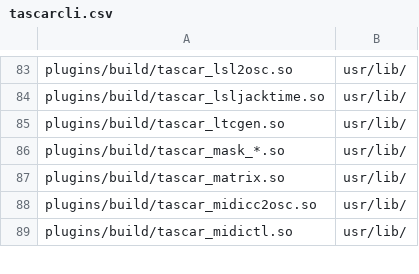
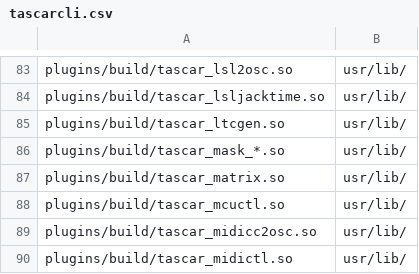
Before and after one commit to gisogrimm/tascar, a CSV file: packaging/deb/tascarcli.csv, drawn as a sheet; only a part is shown, gaps mark what is left out; the diff names each change by its address in the sheet, - before the commit and + after, or states it on an @@ line.

```diff
--- a/packaging/deb/tascarcli.csv
+++ b/packaging/deb/tascarcli.csv
+row 88: plugins/build/tascar_mcuctl.so | usr/lib/
```
Also changed, not shown: 4 other files.
